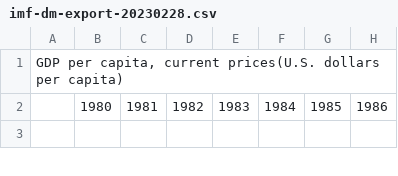
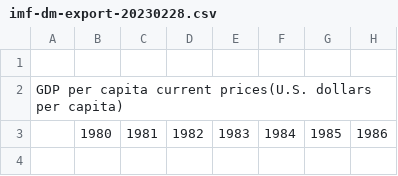
Before and after one commit to ubco-W2022T2-data301/project-group-group42, a CSV file: data/raw/imf-dm-export-20230228.csv, drawn as a sheet; only a part is shown; addresses are those after the commit; rows hold the shown columns only; the diff names each change by its address in the sheet, - before the commit and + after, or states it on an @@ line.

Commit message:
Update imf-dm-export-20230228.csv

```diff
--- a/data/raw/imf-dm-export-20230228.csv
+++ b/data/raw/imf-dm-export-20230228.csv
+row 1: (empty)
-A2: GDP per capita, current prices(U.S.…
+A2: GDP per capita current prices(U.S.…
```
